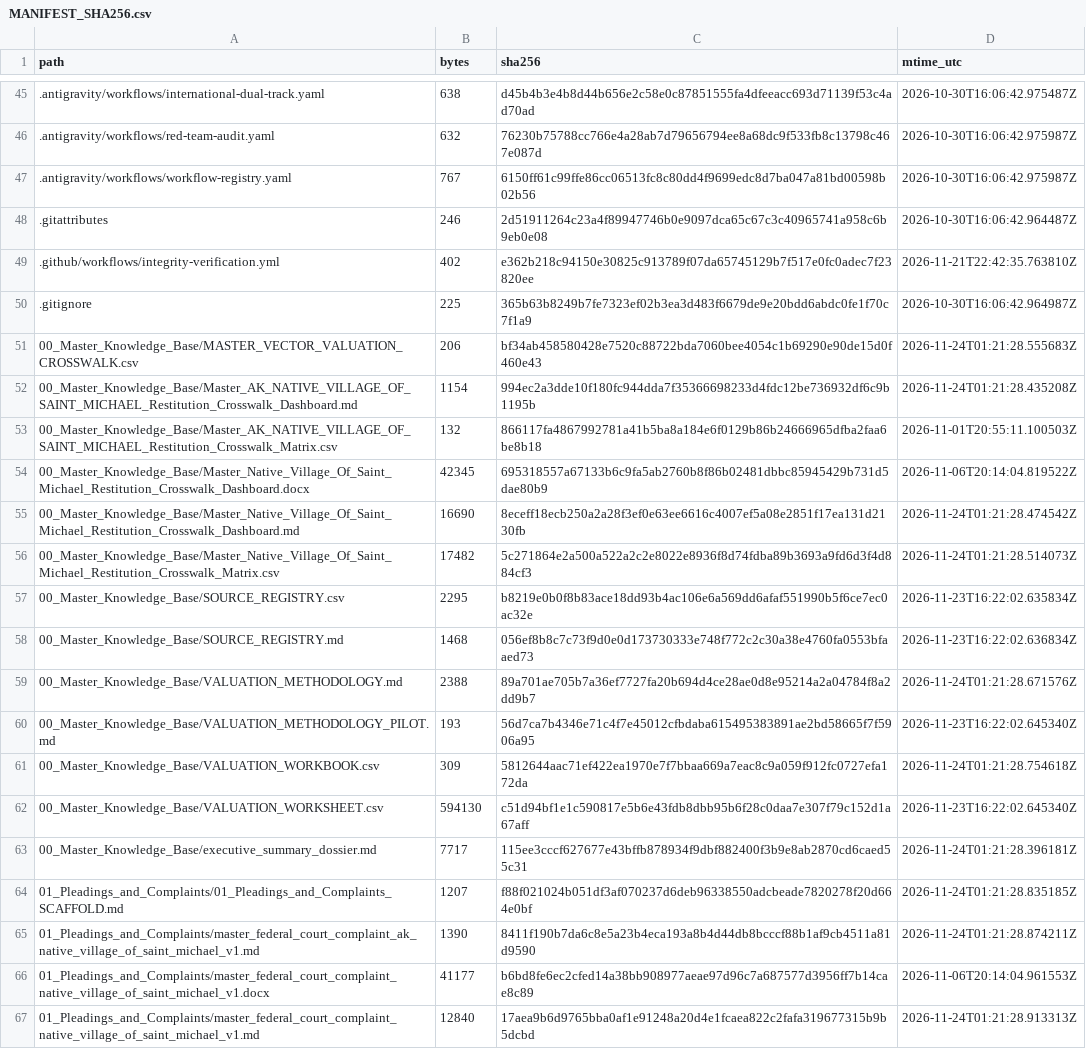
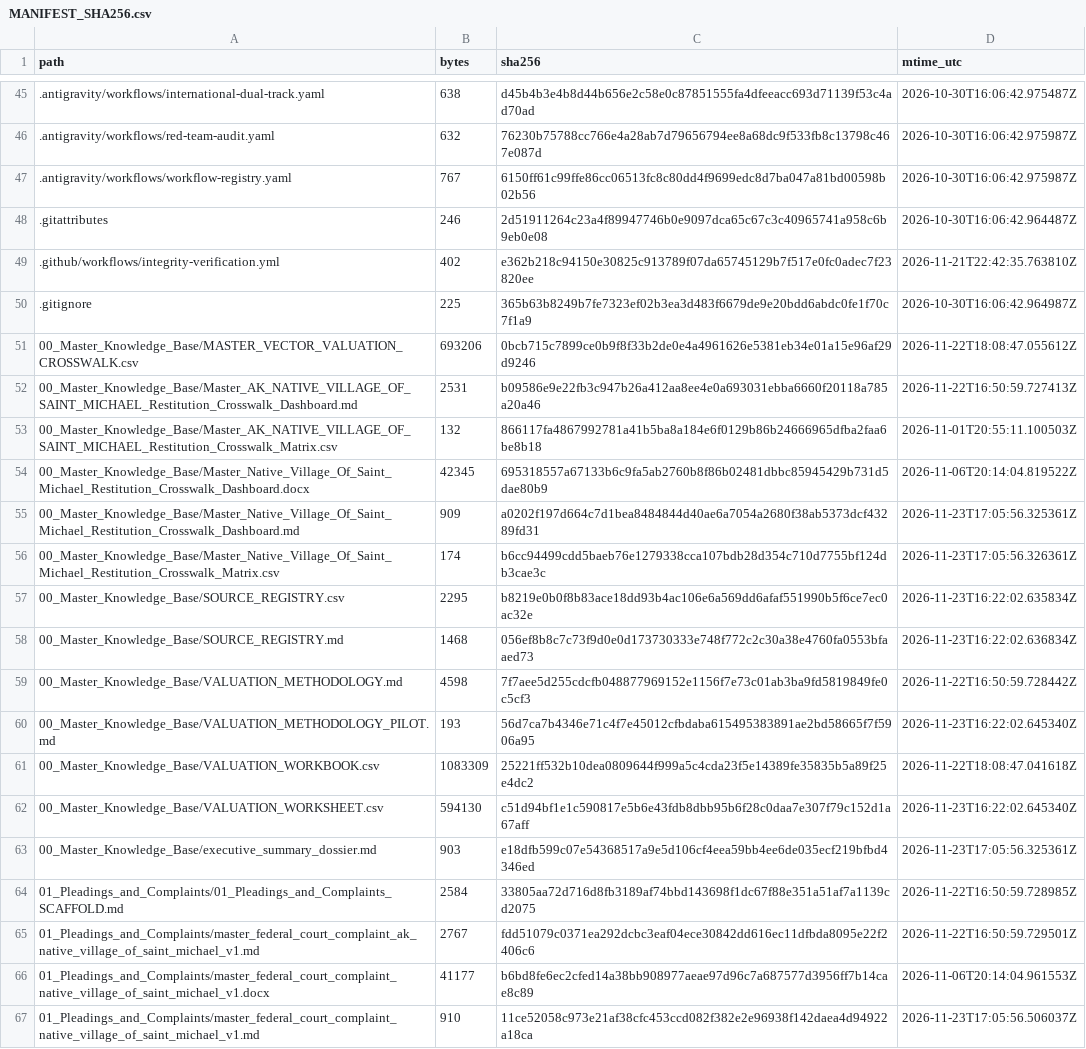
Before and after one commit to GlobalRestitutionAlliance/turtle-island-us-ak-native-village-of-saint-michael-master-litigation, a CSV file: 99_Archives_and_Manifests/MANIFEST_SHA256.csv, drawn as a sheet; only a part is shown, gaps mark what is left out; the diff covers the shown part only.

```diff
--- a/99_Archives_and_Manifests/MANIFEST_SHA256.csv
+++ b/99_Archives_and_Manifests/MANIFEST_SHA256.csv
@@ -50,18 +50,18 @@ path,bytes,sha256,mtime_utc
 .gitignore,225,365b63b8249b7fe7323ef02b3ea3d483f6679de9e20bdd6abdc0fe1f70c7f1a9,2026-10-30T16:06:42.964987Z
-00_Master_Knowledge_Base/MASTER_VECTOR_VALUATION_CROSSWALK.csv,206,bf34ab458580428e7520c88722bda7060bee4054c1b69290e90de15d0f460e43,2026-11-24T01:21:28.555683Z
-00_Master_Knowledge_Base/Master_AK_NATIVE_VILLAGE_OF_SAINT_MICHAEL_Restitution_Crosswalk_Dashboard.md,1154,994ec2a3dde10f180fc944dda7f35366698233d4fdc12be736932df6c9b1195b,2026-11-24T01:21:28.435208Z
+00_Master_Knowledge_Base/MASTER_VECTOR_VALUATION_CROSSWALK.csv,693206,0bcb715c7899ce0b9f8f33b2de0e4a4961626e5381eb34e01a15e96af29d9246,2026-11-22T18:08:47.055612Z
+00_Master_Knowledge_Base/Master_AK_NATIVE_VILLAGE_OF_SAINT_MICHAEL_Restitution_Crosswalk_Dashboard.md,2531,b09586e9e22fb3c947b26a412aa8ee4e0a693031ebba6660f20118a785a20a46,2026-11-22T16:50:59.727413Z
 00_Master_Knowledge_Base/Master_AK_NATIVE_VILLAGE_OF_SAINT_MICHAEL_Restitution_Crosswalk_Matrix.csv,132,866117fa4867992781a41b5ba8a184e6f0129b86b24666965dfba2faa6be8b18,2026-11-01T20:55:11.100503Z
 00_Master_Knowledge_Base/Master_Native_Village_Of_Saint_Michael_Restitution_Crosswalk_Dashboard.docx,42345,695318557a67133b6c9fa5ab2760b8f86b02481dbbc85945429b731d5dae80b9,2026-11-06T20:14:04.819522Z
-00_Master_Knowledge_Base/Master_Native_Village_Of_Saint_Michael_Restitution_Crosswalk_Dashboard.md,16690,8eceff18ecb250a2a28f3ef0e63ee6616c4007ef5a08e2851f17ea131d2130fb,2026-11-24T01:21:28.474542Z
-00_Master_Knowledge_Base/Master_Native_Village_Of_Saint_Michael_Restitution_Crosswalk_Matrix.csv,17482,5c271864e2a500a522a2c2e8022e8936f8d74fdba89b3693a9fd6d3f4d884cf3,2026-11-24T01:21:28.514073Z
+00_Master_Knowledge_Base/Master_Native_Village_Of_Saint_Michael_Restitution_Crosswalk_Dashboard.md,909,a0202f197d664c7d1bea8484844d40ae6a7054a2680f38ab5373dcf43289fd31,2026-11-23T17:05:56.325361Z
+00_Master_Knowledge_Base/Master_Native_Village_Of_Saint_Michael_Restitution_Crosswalk_Matrix.csv,174,b6cc94499cdd5baeb76e1279338cca107bdb28d354c710d7755bf124db3cae3c,2026-11-23T17:05:56.326361Z
 00_Master_Knowledge_Base/SOURCE_REGISTRY.csv,2295,b8219e0b0f8b83ace18dd93b4ac106e6a569dd6afaf551990b5f6ce7ec0ac32e,2026-11-23T16:22:02.635834Z
 00_Master_Knowledge_Base/SOURCE_REGISTRY.md,1468,056ef8b8c7c73f9d0e0d173730333e748f772c2c30a38e4760fa0553bfaaed73,2026-11-23T16:22:02.636834Z
-00_Master_Knowledge_Base/VALUATION_METHODOLOGY.md,2388,89a701ae705b7a36ef7727fa20b694d4ce28ae0d8e95214a2a04784f8a2dd9b7,2026-11-24T01:21:28.671576Z
+00_Master_Knowledge_Base/VALUATION_METHODOLOGY.md,4598,7f7aee5d255cdcfb048877969152e1156f7e73c01ab3ba9fd5819849fe0c5cf3,2026-11-22T16:50:59.728442Z
 00_Master_Knowledge_Base/VALUATION_METHODOLOGY_PILOT.md,193,56d7ca7b4346e71c4f7e45012cfbdaba615495383891ae2bd58665f7f5906a95,2026-11-23T16:22:02.645340Z
-00_Master_Knowledge_Base/VALUATION_WORKBOOK.csv,309,5812644aac71ef422ea1970e7f7bbaa669a7eac8c9a059f912fc0727efa172da,2026-11-24T01:21:28.754618Z
+00_Master_Knowledge_Base/VALUATION_WORKBOOK.csv,1083309,25221ff532b10dea0809644f999a5c4cda23f5e14389fe35835b5a89f25e4dc2,2026-11-22T18:08:47.041618Z
 00_Master_Knowledge_Base/VALUATION_WORKSHEET.csv,594130,c51d94bf1e1c590817e5b6e43fdb8dbb95b6f28c0daa7e307f79c152d1a67aff,2026-11-23T16:22:02.645340Z
-00_Master_Knowledge_Base/executive_summary_dossier.md,7717,115ee3cccf627677e43bffb878934f9dbf882400f3b9e8ab2870cd6caed55c31,2026-11-24T01:21:28.396181Z
-01_Pleadings_and_Complaints/01_Pleadings_and_Complaints_SCAFFOLD.md,1207,f88f021024b051df3af070237d6deb96338550adcbeade7820278f20d664e0bf,2026-11-24T01:21:28.835185Z
-01_Pleadings_and_Complaints/master_federal_court_complaint_ak_native_village_of_saint_michael_v1.md,1390,8411f190b7da6c8e5a23b4eca193a8b4d44db8bcccf88b1af9cb4511a81d9590,2026-11-24T01:21:28.874211Z
+00_Master_Knowledge_Base/executive_summary_dossier.md,903,e18dfb599c07e54368517a9e5d106cf4eea59bb4ee6de035ecf219bfbd4346ed,2026-11-23T17:05:56.325361Z
+01_Pleadings_and_Complaints/01_Pleadings_and_Complaints_SCAFFOLD.md,2584,33805aa72d716d8fb3189af74bbd143698f1dc67f88e351a51af7a1139cd2075,2026-11-22T16:50:59.728985Z
+01_Pleadings_and_Complaints/master_federal_court_complaint_ak_native_village_of_saint_michael_v1.md,2767,fdd51079c0371ea292dcbc3eaf04ece30842dd616ec11dfbda8095e22f2406c6,2026-11-22T16:50:59.729501Z
 01_Pleadings_and_Complaints/master_federal_court_complaint_native_village_of_saint_michael_v1.docx,41177,b6bd8fe6ec2cfed14a38bb908977aeae97d96c7a687577d3956ff7b14cae8c89,2026-11-06T20:14:04.961553Z
-01_Pleadings_and_Complaints/master_federal_court_complaint_native_village_of_saint_michael_v1.md,12840,17aea9b6d9765bba0af1e91248a20d4e1fcaea822c2fafa319677315b9b5dcbd,2026-11-24T01:21:28.913313Z
+01_Pleadings_and_Complaints/master_federal_court_complaint_native_village_of_saint_michael_v1.md,910,11ce52058c973e21af38cfc453ccd082f382e2e96938f142daea4d94922a18ca,2026-11-23T17:05:56.506037Z
```
Also changed, not shown: 86 edited cells elsewhere in this file, 39 other files.
